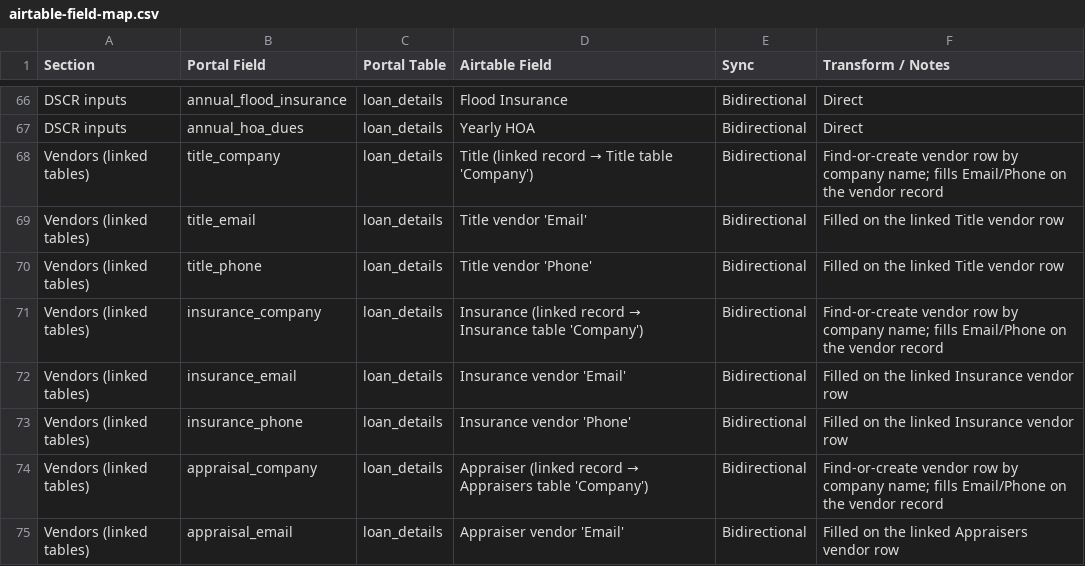
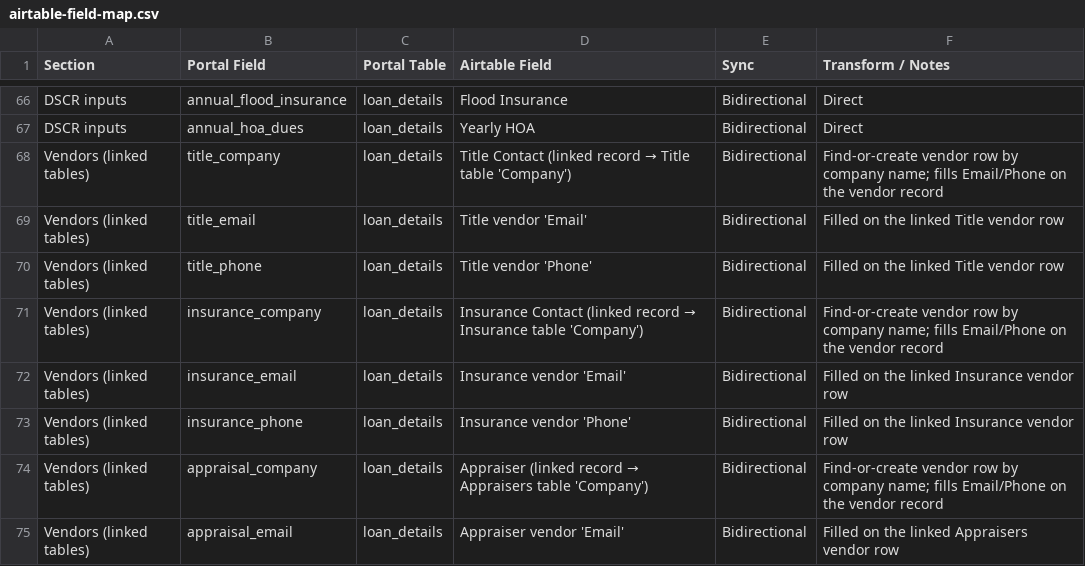
Before and after one commit to firstequitygit/feportal, a CSV file: docs/airtable-field-map.csv, drawn as a sheet; only a part is shown, gaps mark what is left out.

```diff
--- a/docs/airtable-field-map.csv
+++ b/docs/airtable-field-map.csv
@@ -67,6 +67,6 @@ DSCR inputs,annual_flood_insurance,loan_details,Flood Insurance,Bidirectional,Di
 DSCR inputs,annual_hoa_dues,loan_details,Yearly HOA,Bidirectional,Direct
-Vendors (linked tables),title_company,loan_details,Title (linked record → Title table 'Company'),Bidirectional,"Find-or-create vendor row by company name; fills Email/Phone on the vendor record"
+Vendors (linked tables),title_company,loan_details,Title Contact (linked record → Title table 'Company'),Bidirectional,"Find-or-create vendor row by company name; fills Email/Phone on the vendor record"
 Vendors (linked tables),title_email,loan_details,Title vendor 'Email',Bidirectional,Filled on the linked Title vendor row
 Vendors (linked tables),title_phone,loan_details,Title vendor 'Phone',Bidirectional,Filled on the linked Title vendor row
-Vendors (linked tables),insurance_company,loan_details,Insurance (linked record → Insurance table 'Company'),Bidirectional,"Find-or-create vendor row by company name; fills Email/Phone on the vendor record"
+Vendors (linked tables),insurance_company,loan_details,Insurance Contact (linked record → Insurance table 'Company'),Bidirectional,"Find-or-create vendor row by company name; fills Email/Phone on the vendor record"
 Vendors (linked tables),insurance_email,loan_details,Insurance vendor 'Email',Bidirectional,Filled on the linked Insurance vendor row
```
Also changed, not shown: 1 other file.
